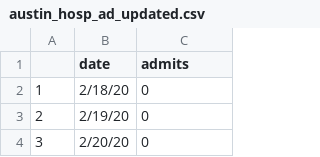
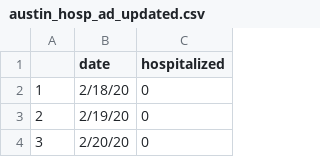
Before and after one commit to guyichen09/COVID19-vaccine-main, a CSV file: COVID19-vaccine-main-LP-efficiency/VaccineAllocation/instances/austin/austin_hosp_ad_updated.csv, drawn as a sheet; only a part is shown.

```diff
--- a/COVID19-vaccine-main-LP-efficiency/VaccineAllocation/instances/austin/austin_hosp_ad_updated.csv
+++ b/COVID19-vaccine-main-LP-efficiency/VaccineAllocation/instances/austin/austin_hosp_ad_updated.csv
@@ -1,2 +1,2 @@
-,date,admits
+,date,hospitalized
 1,2/18/20,0
```
Also changed, not shown: 6 other files.
